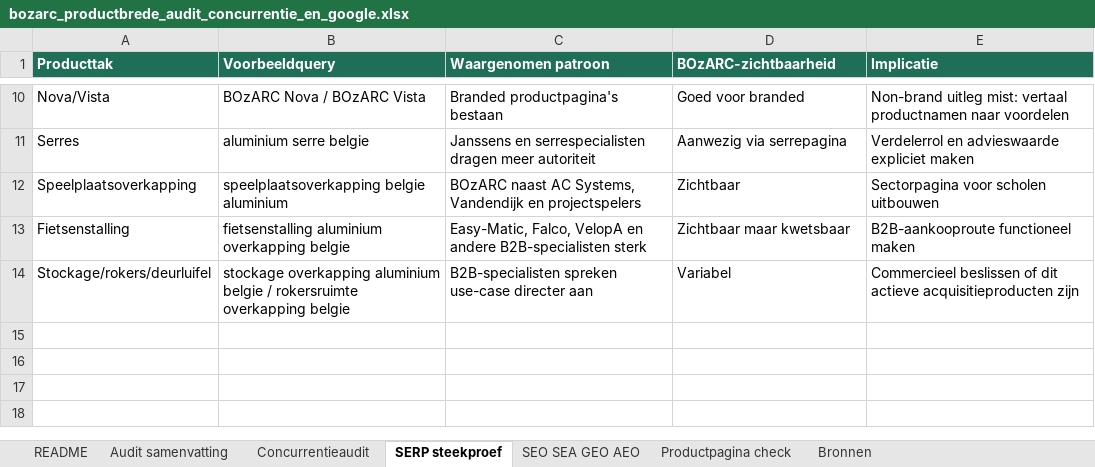
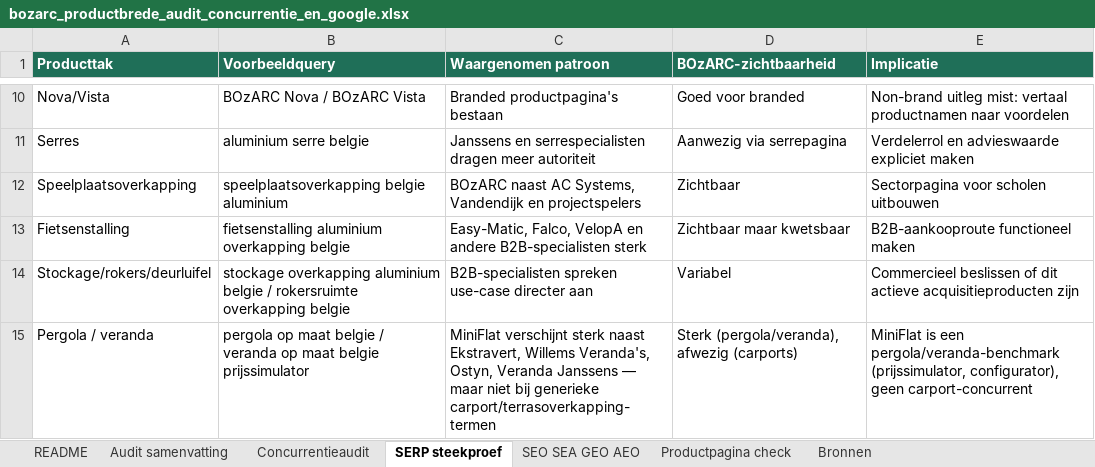
Before and after one commit to boyddriesen/Bozarc, an Excel workbook: reports/bozarc_productbrede_audit_concurrentie_en_google.xlsx, sheet SERP steekproef, drawn as a sheet; only a part is shown, gaps mark what is left out; values as stored, in another font and other column widths than the file's, no borders; table styles not drawn; the diff names each change by its address in the sheet, - before the commit and + after, or states it on an @@ line.

```diff
--- a/reports/bozarc_productbrede_audit_concurrentie_en_google.xlsx (sheet SERP steekproef)
+++ b/reports/bozarc_productbrede_audit_concurrentie_en_google.xlsx (sheet SERP steekproef)
+row 15: Pergola / veranda | pergola op maat belgie / veranda op maat belgie prijssimulator | MiniFlat verschijnt sterk naast Ekstravert, Willems Veranda's, Ostyn, Veranda Janssens — maar niet bij generieke carport/terrasoverkapping-termen | Sterk (pergola/veranda), afwezig (carports) | MiniFlat is een pergola/veranda-benchmark (prijssimulator, configurator), geen carport-concurrent
```
Also changed, not shown: sheet Bronnen, reports/bozarc_keyword_research.xlsx, 8 other files.
